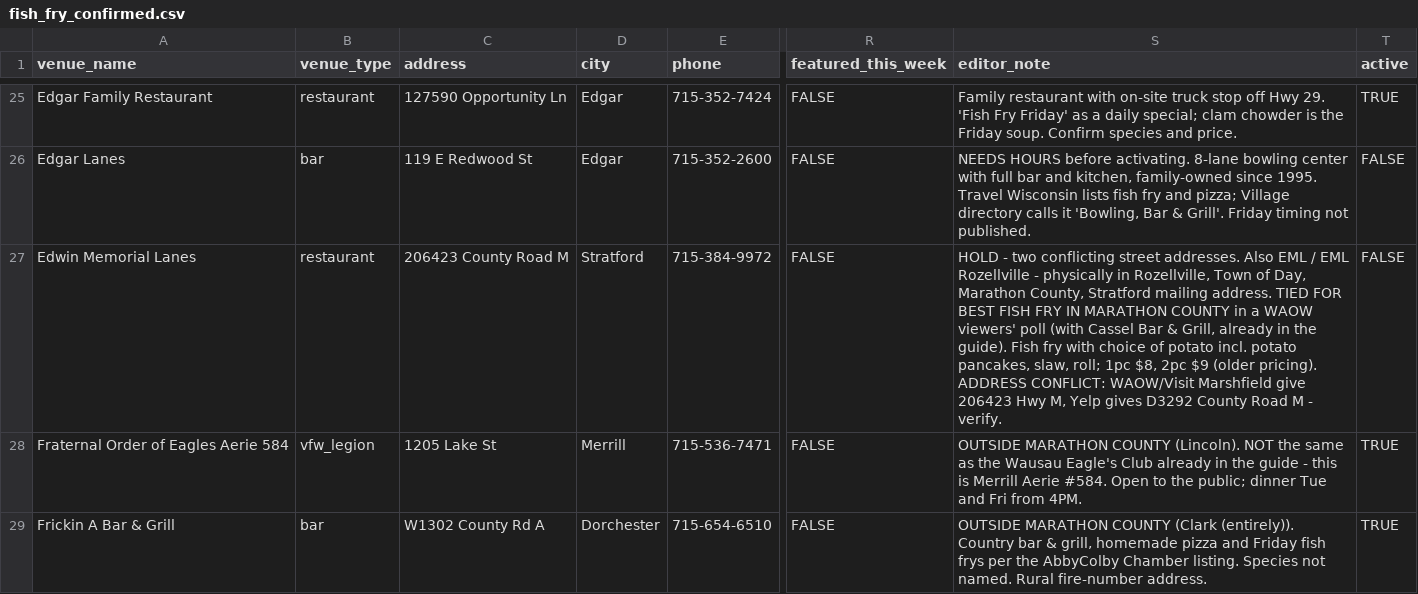
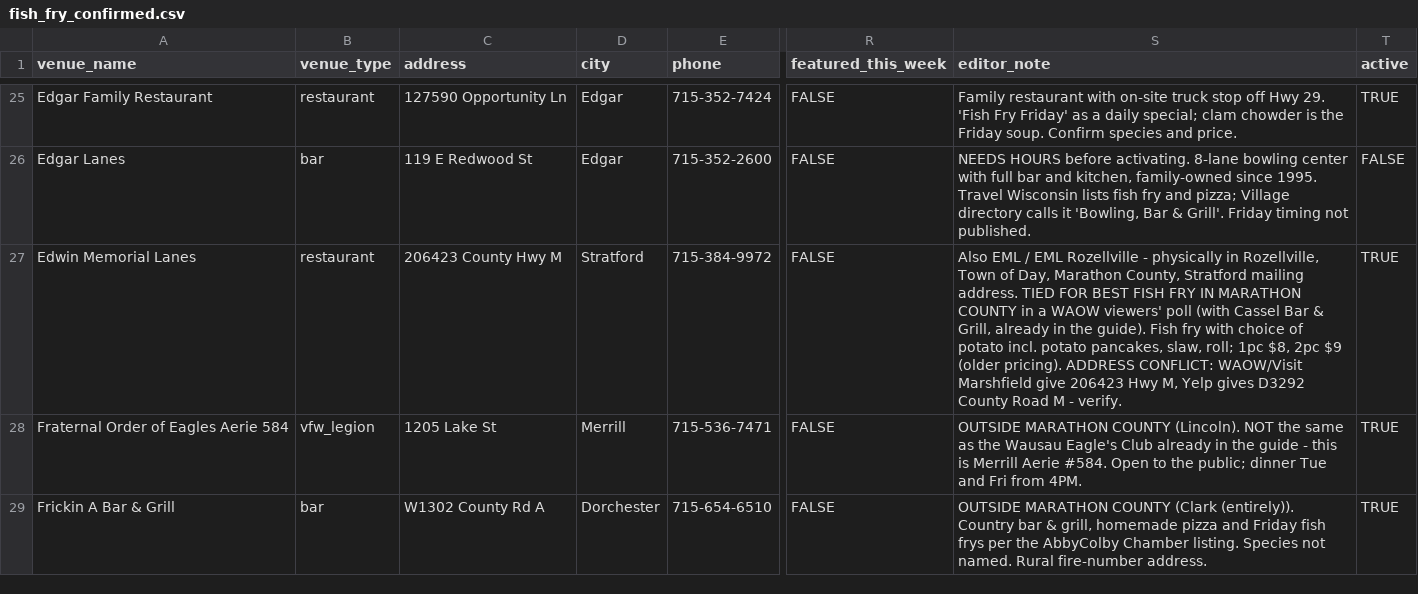
Before and after one commit to RowanFlynnPilot/wpr-fish-fry, a CSV file: research/fish_fry_confirmed.csv, drawn as a sheet; only a part is shown, gaps mark what is left out; the diff names each change by its address in the sheet, - before the commit and + after, or states it on an @@ line.

```diff
--- a/research/fish_fry_confirmed.csv
+++ b/research/fish_fry_confirmed.csv
-C27 (address): 206423 County Road M
+C27 (address): 206423 County Hwy M
-S27 (editor_note): HOLD - two conflicting street addresses. Also EML…
+S27 (editor_note): Also EML…
-T27 (active): FALSE
+T27 (active): TRUE
```
Also changed, not shown: research/fish_fry_gap_candidates.csv, 2 other files.
